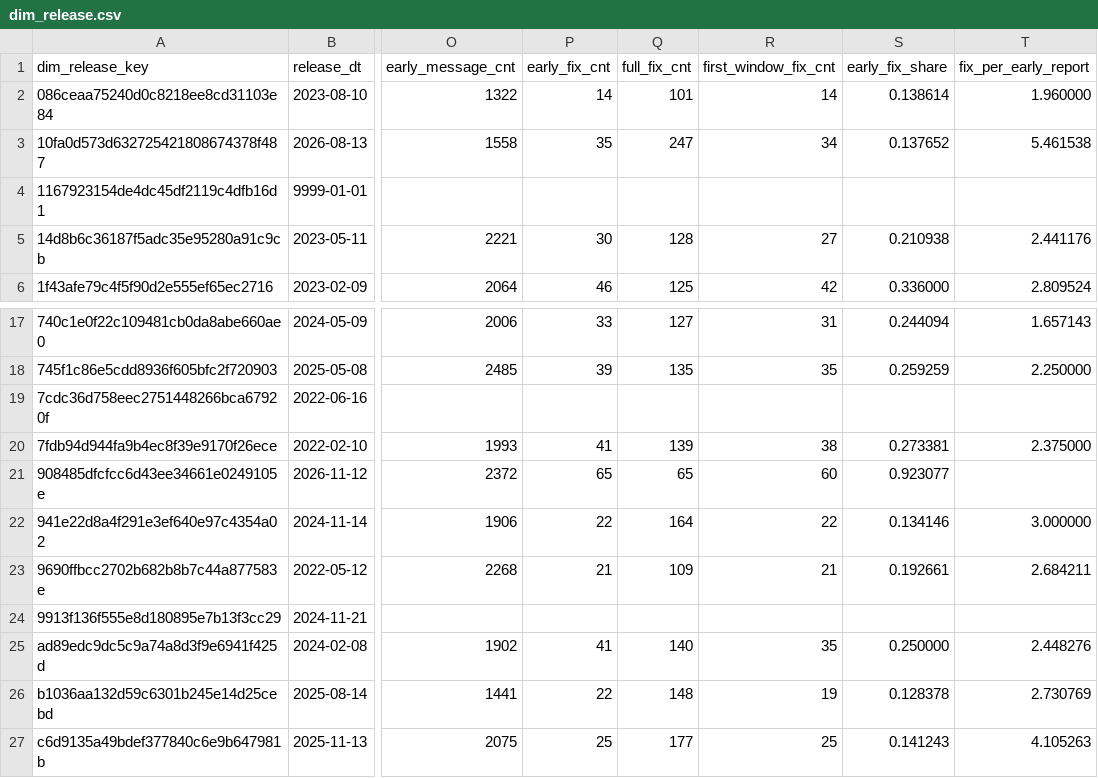
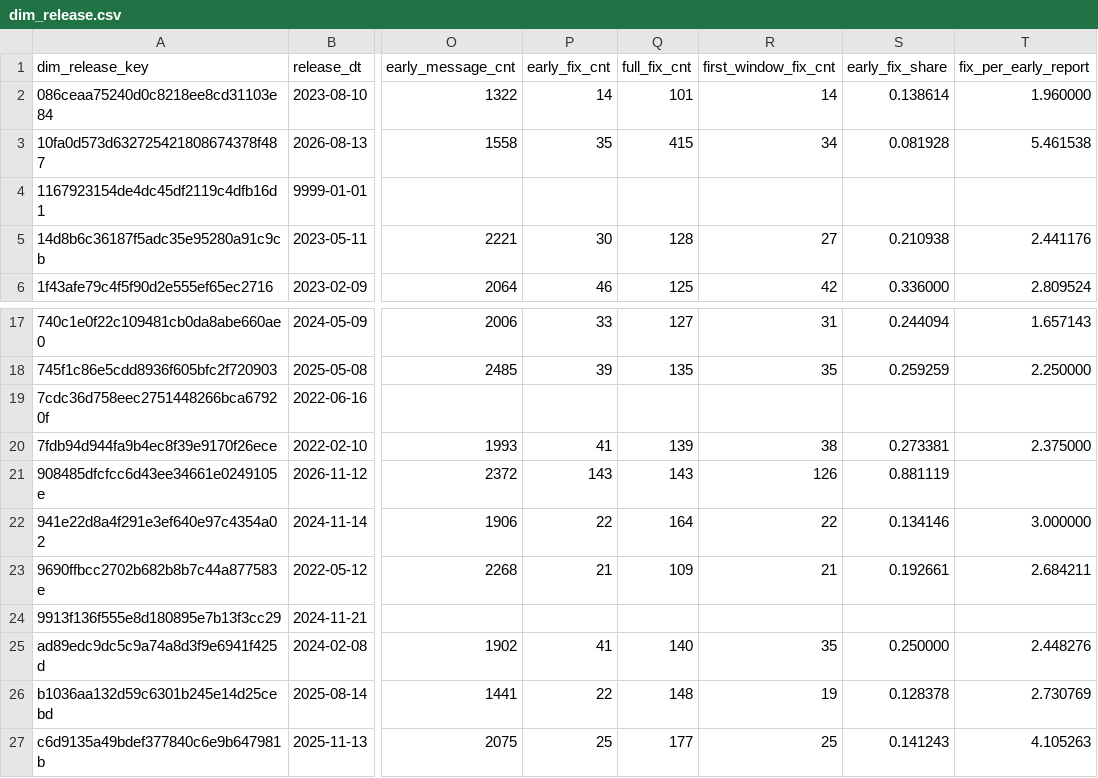
Before and after one commit to dorianinsights/postgres_bug_analysis, a CSV file: data/derived/dim_release.csv, drawn as a sheet; only a part is shown, gaps mark what is left out; the diff names each change by its address in the sheet, - before the commit and + after, or states it on an @@ line.

```diff
--- a/data/derived/dim_release.csv
+++ b/data/derived/dim_release.csv
-Q3 (full_fix_cnt): 247
+Q3 (full_fix_cnt): 415
-S3 (early_fix_share): 0.137652
+S3 (early_fix_share): 0.081928
-P21 (early_fix_cnt): 65
+P21 (early_fix_cnt): 143
-Q21 (full_fix_cnt): 65
+Q21 (full_fix_cnt): 143
-R21 (first_window_fix_cnt): 60
+R21 (first_window_fix_cnt): 126
-S21 (early_fix_share): 0.923077
+S21 (early_fix_share): 0.881119
```
Also changed, not shown: data/derived/fct_origin_activity_monthly_agg.csv, data/derived/fct_pending_fix_origins_agg.csv, 4 other files.
